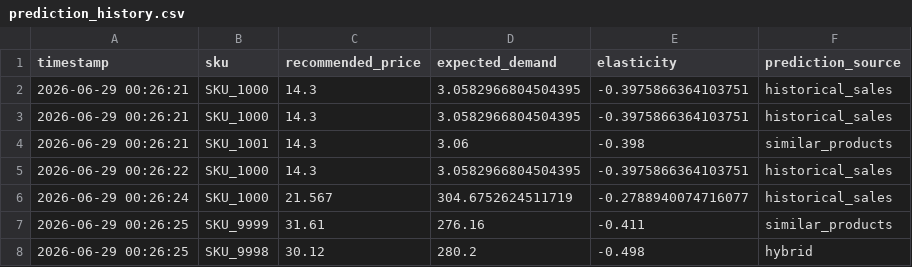
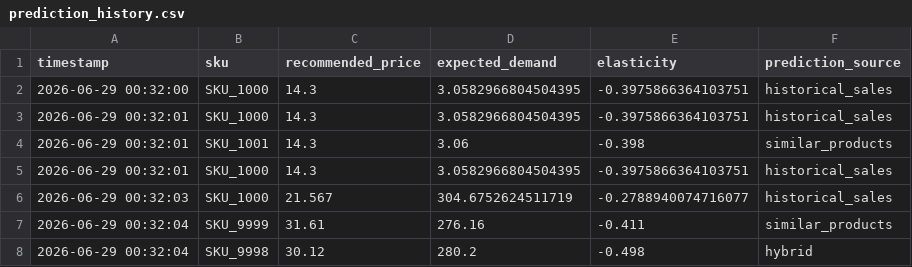
Before and after one commit to AlimpanMukherjee/AI-Dynamic-Retail-Pricing-System, a CSV file: history/prediction_history.csv, drawn as a sheet.

```diff
--- a/history/prediction_history.csv
+++ b/history/prediction_history.csv
@@ -1,8 +1,8 @@
 timestamp,sku,recommended_price,expected_demand,elasticity,prediction_source
-2026-06-29 00:26:21,SKU_1000,14.3,3.0582966804504395,-0.3975866364103751,historical_sales
-2026-06-29 00:26:21,SKU_1000,14.3,3.0582966804504395,-0.3975866364103751,historical_sales
-2026-06-29 00:26:21,SKU_1001,14.3,3.06,-0.398,similar_products
-2026-06-29 00:26:22,SKU_1000,14.3,3.0582966804504395,-0.3975866364103751,historical_sales
-2026-06-29 00:26:24,SKU_1000,21.567,304.6752624511719,-0.2788940074716077,historical_sales
-2026-06-29 00:26:25,SKU_9999,31.61,276.16,-0.411,similar_products
-2026-06-29 00:26:25,SKU_9998,30.12,280.2,-0.498,hybrid
+2026-06-29 00:32:00,SKU_1000,14.3,3.0582966804504395,-0.3975866364103751,historical_sales
+2026-06-29 00:32:01,SKU_1000,14.3,3.0582966804504395,-0.3975866364103751,historical_sales
+2026-06-29 00:32:01,SKU_1001,14.3,3.06,-0.398,similar_products
+2026-06-29 00:32:01,SKU_1000,14.3,3.0582966804504395,-0.3975866364103751,historical_sales
+2026-06-29 00:32:03,SKU_1000,21.567,304.6752624511719,-0.2788940074716077,historical_sales
+2026-06-29 00:32:04,SKU_9999,31.61,276.16,-0.411,similar_products
+2026-06-29 00:32:04,SKU_9998,30.12,280.2,-0.498,hybrid
```
Also changed, not shown: datasets/pricing_history.csv, 2 other files.
